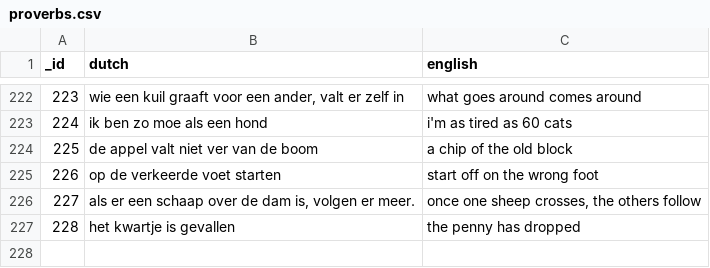
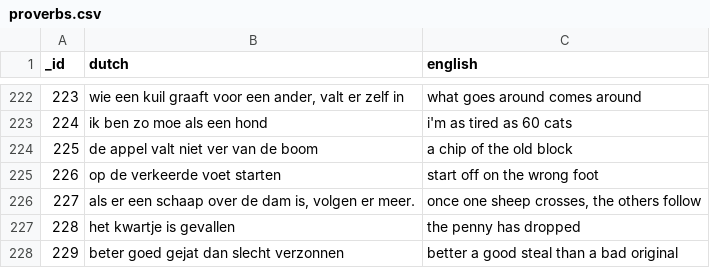
Before and after one commit to rkristelijn/dungly, a CSV file: databases/proverbs.csv, drawn as a sheet; only a part is shown, gaps mark what is left out.

```diff
--- a/databases/proverbs.csv
+++ b/databases/proverbs.csv
@@ -227 +227,2 @@ _id,dutch,english
 228,"het kwartje is gevallen","the penny has dropped"
+229,"beter goed gejat dan slecht verzonnen","better a good steal than a bad original"
```
Also changed, not shown: 1 other file.
